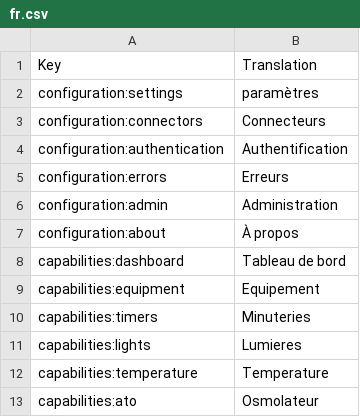
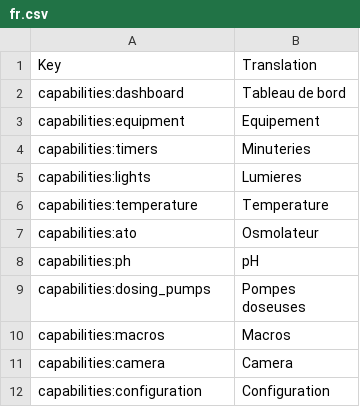
Before and after one commit to reef-pi/reef-pi, a CSV file: assets/translations/fr.csv, drawn as a sheet; only a part is shown; the shorter side is filled out with more unchanged rows; the diff names each change by its address in the sheet, - before the commit and + after, or states it on an @@ line.

```diff
--- a/assets/translations/fr.csv
+++ b/assets/translations/fr.csv
-row 2: configuration:settings | paramètres
-row 3: configuration:connectors | Connecteurs
-row 4: configuration:authentication | Authentification
-row 5: configuration:errors | Erreurs
-row 6: configuration:admin | Administration
-row 7: configuration:about | À propos
```
